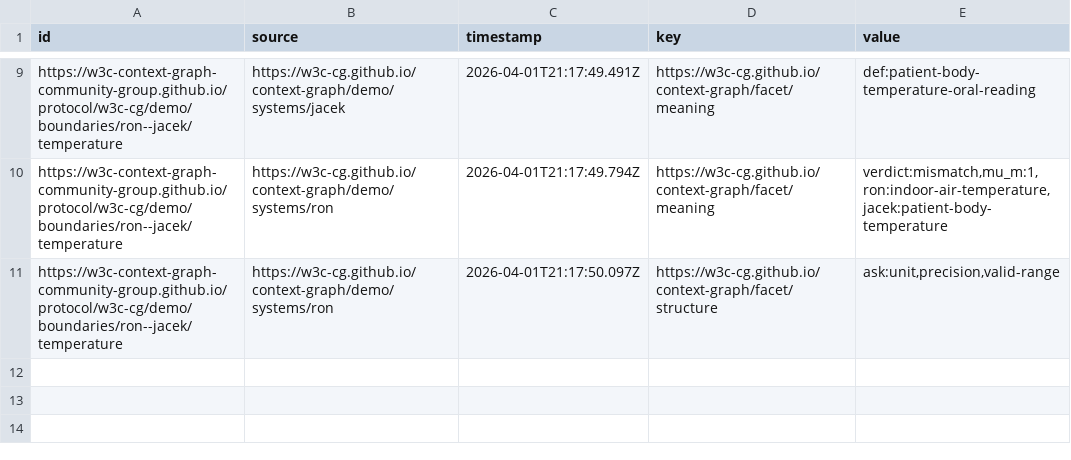
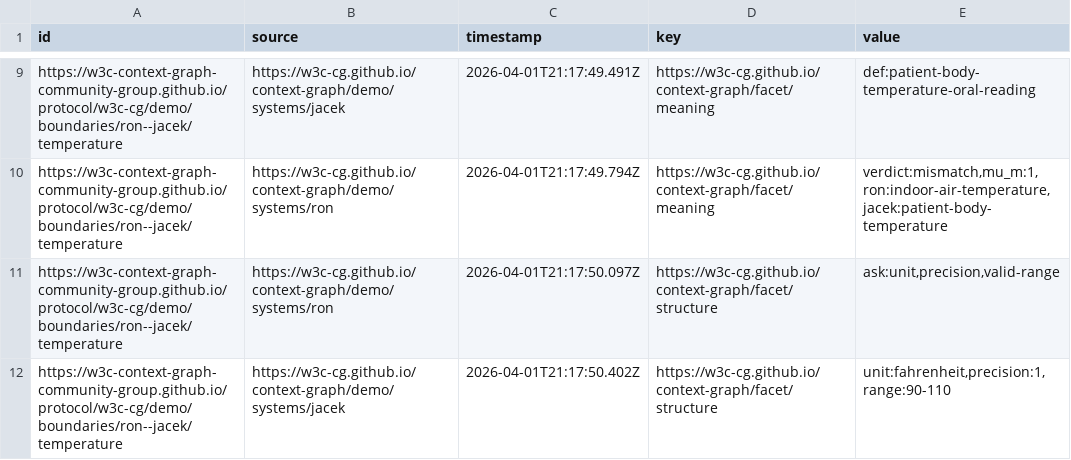
Before and after one commit to W3C-Context-Graph-Community-Group/protocol, a CSV file: w3c-cg/demo/boundaries/ron--jacek/log.csv, drawn as a sheet; only a part is shown, gaps mark what is left out; the diff names each change by its address in the sheet, - before the commit and + after, or states it on an @@ line.

Commit message:
claim #11: facet/structure from jacek

```diff
--- a/w3c-cg/demo/boundaries/ron--jacek/log.csv
+++ b/w3c-cg/demo/boundaries/ron--jacek/log.csv
+row 12: https://w3c-context-graph-community-group.github.io/protocol/w3c-cg/demo/boundaries/ron--jacek/temperature | https://w3c-cg.github.io/context-graph/demo/systems/jacek | 2026-04-01T21:17:50.402Z | https://w3c-cg.github.io/context-graph/facet/structure | unit:fahrenheit,precision:1,range:90-110
```
Also changed, not shown: 1 other file.
